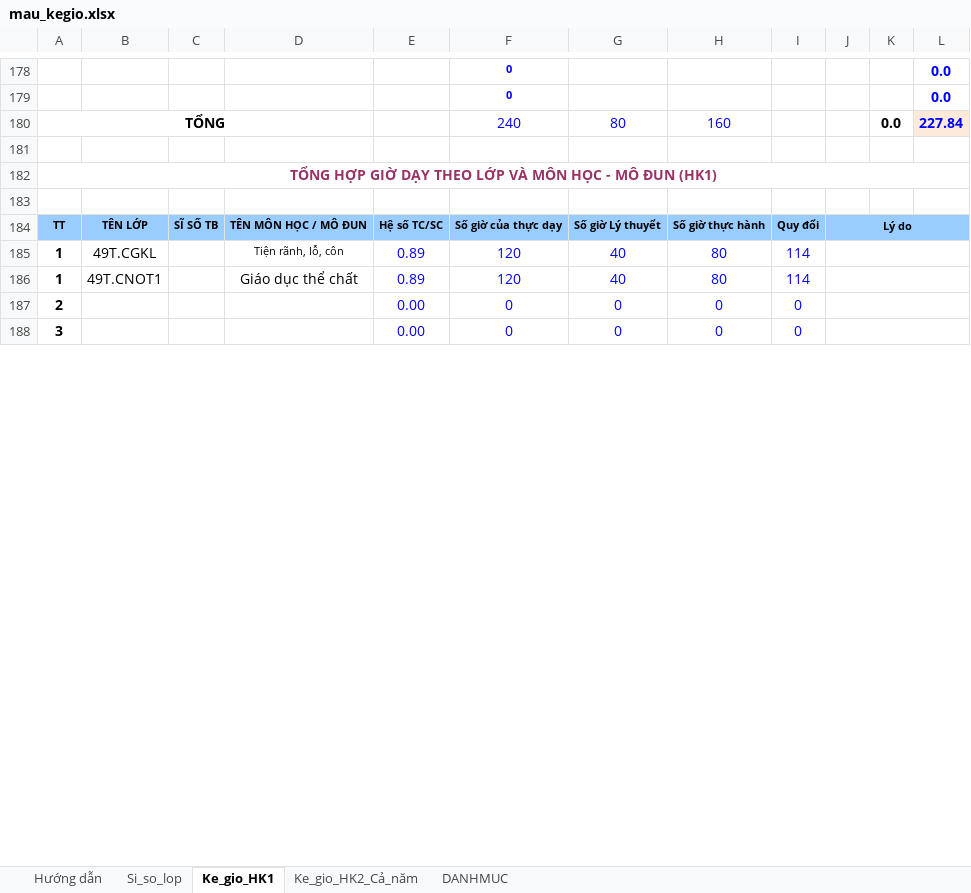
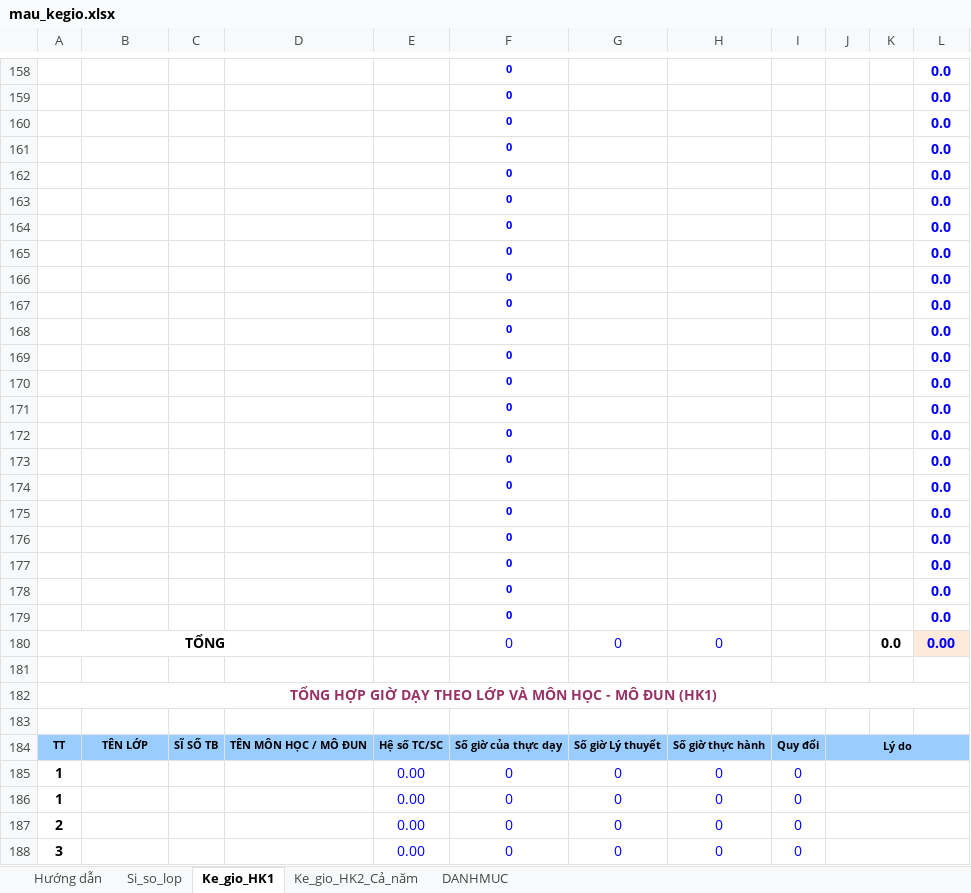
Before and after one commit to VU-SON-HAI01/ke-khai-gio-day-app, an Excel workbook: data_base/mau_kegio.xlsx, sheet Ke_gio_HK1, drawn as a sheet; only a part is shown, gaps mark what is left out; values as stored, in another font and other column widths than the file's, no borders; charts and pictures not drawn; removed rows and columns are numbered as before the commit, all else as after; the diff covers the shown part only; the diff names each change by its address in the sheet, - before the commit and + after, or states it on an @@ line.

```diff
--- a/data_base/mau_kegio.xlsx (sheet Ke_gio_HK1)
+++ b/data_base/mau_kegio.xlsx (sheet Ke_gio_HK1)
+row 160:  |  |  |  |  | 0 |  |  |  |  |  | 0.0
+row 161:  |  |  |  |  | 0 |  |  |  |  |  | 0.0
+row 162:  |  |  |  |  | 0 |  |  |  |  |  | 0.0
+row 163:  |  |  |  |  | 0 |  |  |  |  |  | 0.0
+row 164:  |  |  |  |  | 0 |  |  |  |  |  | 0.0
+row 165:  |  |  |  |  | 0 |  |  |  |  |  | 0.0
+row 166:  |  |  |  |  | 0 |  |  |  |  |  | 0.0
+row 167:  |  |  |  |  | 0 |  |  |  |  |  | 0.0
+row 168:  |  |  |  |  | 0 |  |  |  |  |  | 0.0
+row 169:  |  |  |  |  | 0 |  |  |  |  |  | 0.0
+row 170:  |  |  |  |  | 0 |  |  |  |  |  | 0.0
+row 171:  |  |  |  |  | 0 |  |  |  |  |  | 0.0
+row 172:  |  |  |  |  | 0 |  |  |  |  |  | 0.0
+row 173:  |  |  |  |  | 0 |  |  |  |  |  | 0.0
+row 174:  |  |  |  |  | 0 |  |  |  |  |  | 0.0
+row 175:  |  |  |  |  | 0 |  |  |  |  |  | 0.0
+row 176:  |  |  |  |  | 0 |  |  |  |  |  | 0.0
+row 177:  |  |  |  |  | 0 |  |  |  |  |  | 0.0
+row 178:  |  |  |  |  | 0 |  |  |  |  |  | 0.0
+row 179:  |  |  |  |  | 0 |  |  |  |  |  | 0.0
-F180: 240
+F180: 0
-G180: 80
+G180: 0
-H180: 160
+H180: 0
-L180: 227.84
+L180: 0.00
-row 185: 1 | 49T.CGKL |  | Tiện rãnh, lỗ, côn | 0.89 | 120 | 40 | 80 | 114
-row 186: 1 | 49T.CNOT1 |  | Giáo dục thể chất | 0.89 | 120 | 40 | 80 | 114
+row 185: 1 |  |  |  | 0.00 | 0 | 0 | 0 | 0
+row 186: 1 |  |  |  | 0.00 | 0 | 0 | 0 | 0
```
Also changed, not shown: 1 added row, 21 removed rows and cell formats elsewhere in this sheet, sheet Ke_gio_HK2_Cả_năm, formulas that keep their value.
